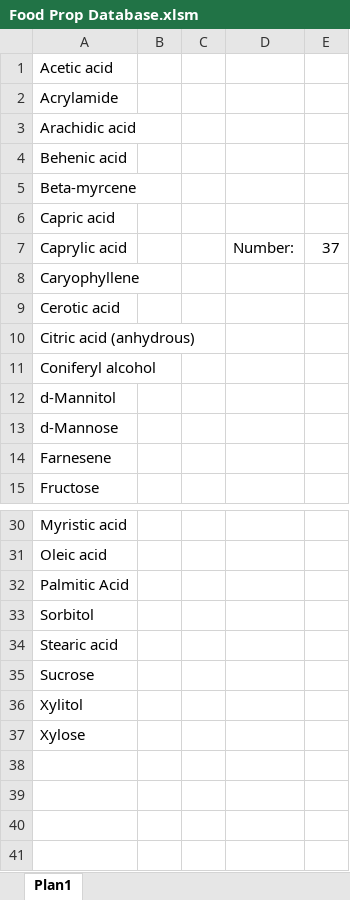
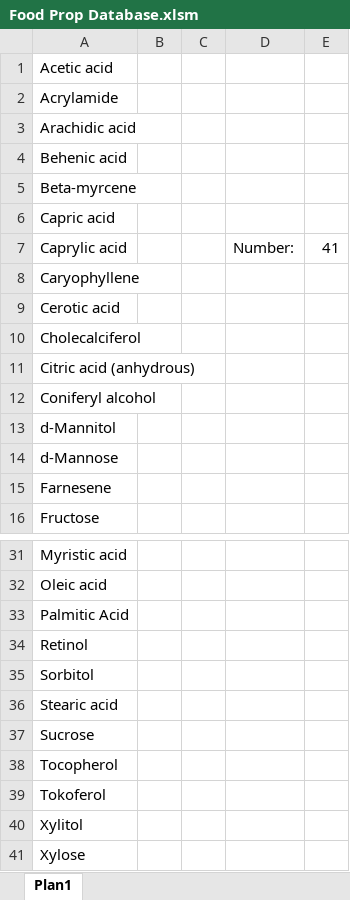
Before and after one commit to Spogis/DWSIMFoodProp, an Excel workbook: Food Prop Database.xlsm, sheet Plan1, drawn as a sheet; only a part is shown, gaps mark what is left out; values as stored, in another font and other column widths than the file's, no borders; charts and pictures not drawn; the diff names each change by its address in the sheet, - before the commit and + after, or states it on an @@ line.

```diff
--- a/Food Prop Database.xlsm (sheet Plan1)
+++ b/Food Prop Database.xlsm (sheet Plan1)
-E7: 37
+E7: 41
+row 10: Cholecalciferol
+row 34: Retinol
+row 38: Tocopherol
+row 39: Tokoferol
```
Also changed, not shown: 1 other file.
